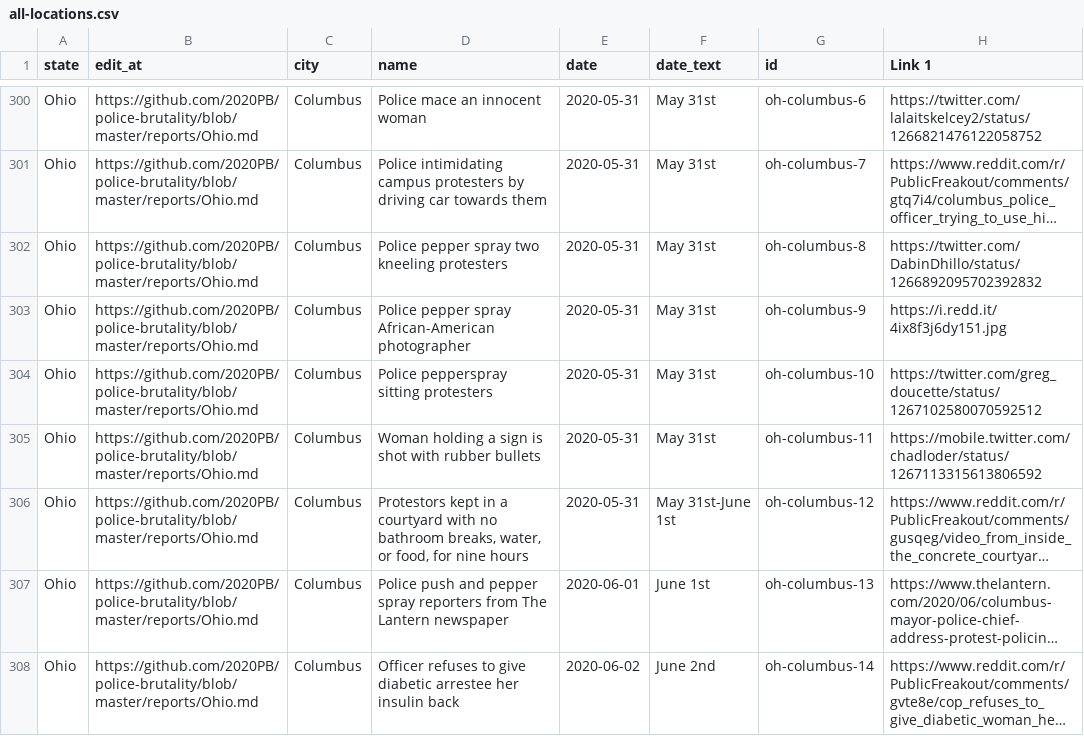
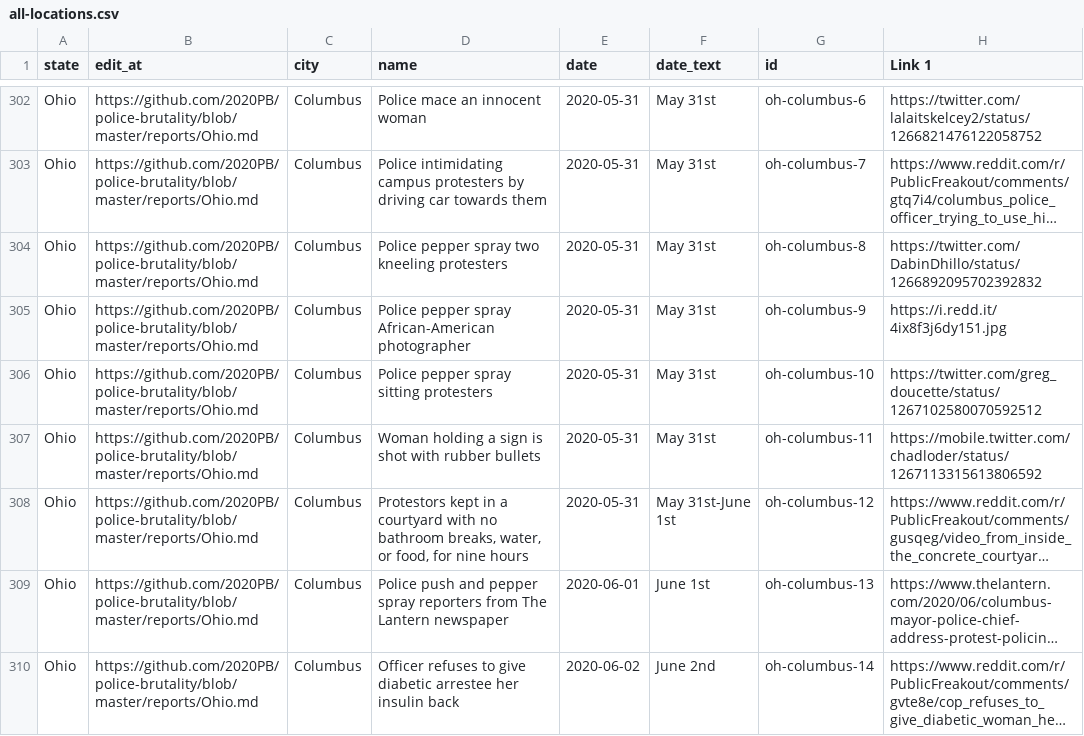
Before and after one commit to MikeYEG/police-brutality, a CSV file: all-locations.csv, drawn as a sheet; only a part is shown, gaps mark what is left out; long unchanged cells end in …; addresses are those after the commit; the diff covers the shown part only; the diff names each change by its address in the sheet, - before the commit and + after, or states it on an @@ line.

```diff
--- a/all-locations.csv
+++ b/all-locations.csv
-D306 (name): Police pepperspray sitting protesters
+D306 (name): Police pepper spray sitting protesters
```
Also changed, not shown: 4 added rows and 7 edited cells elsewhere in this file, 2 other files.
